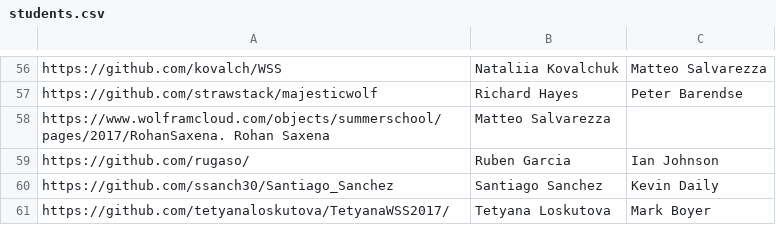
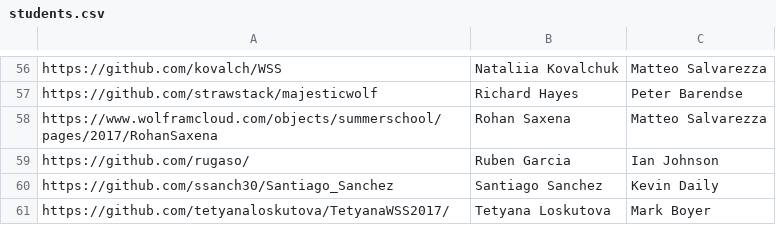
Before and after one commit to riccardodivirgilio/starthere, a CSV file: students.csv, drawn as a sheet; only a part is shown, gaps mark what is left out; removed rows and columns are numbered as before the commit, all else as after; the diff names each change by its address in the sheet, - before the commit and + after, or states it on an @@ line.

Commit message:
typo

```diff
--- a/students.csv
+++ b/students.csv
-row 58: https://www.wolframcloud.com/objects/summerschool/pages/2017/RohanSaxena. Rohan Saxena | Matteo Salvarezza
+row 58: https://www.wolframcloud.com/objects/summerschool/pages/2017/RohanSaxena | Rohan Saxena | Matteo Salvarezza
```
